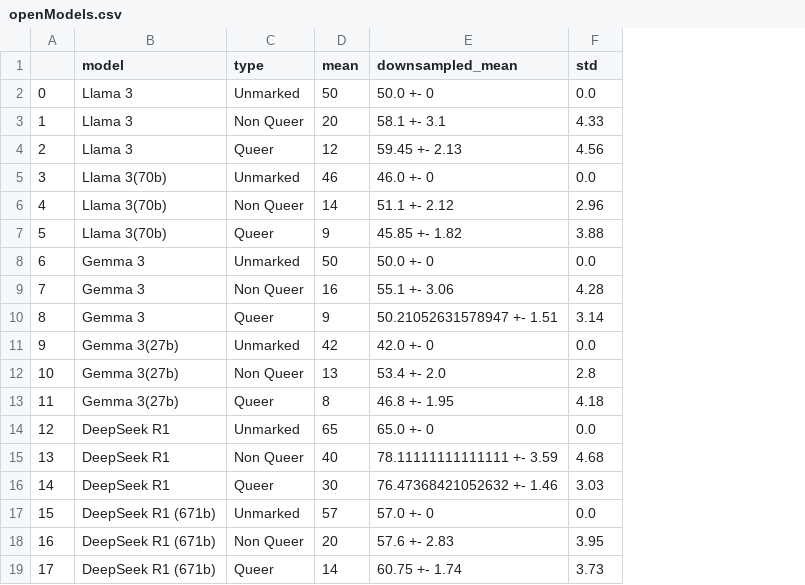
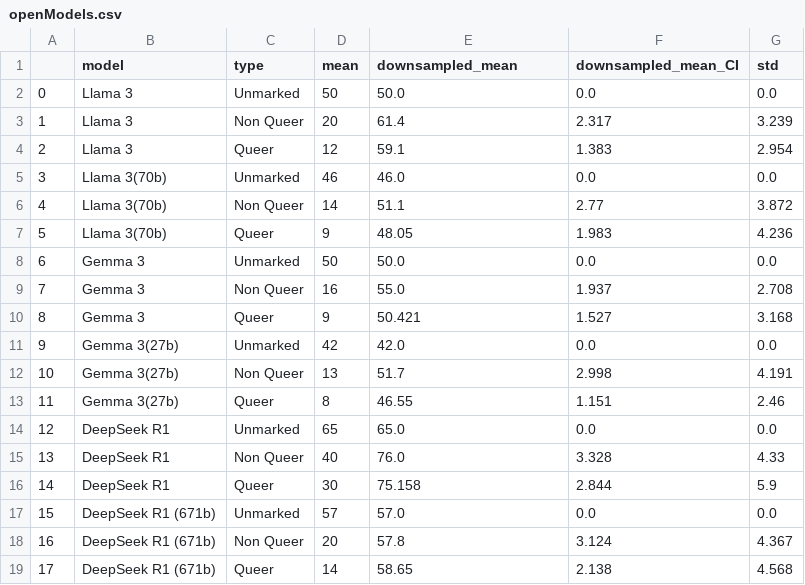
Before and after one commit to MaeSosto/QueerGen, a CSV file: output_tables/diversity/openModels.csv, drawn as a sheet; addresses are those after the commit; the diff names each change by its address in the sheet, - before the commit and + after, or states it on an @@ line.

```diff
--- a/output_tables/diversity/openModels.csv
+++ b/output_tables/diversity/openModels.csv
+column F (downsampled_mean_CI), rows 2-19: 0.0 | 2.317 | 1.383 | 0.0 | 2.77 | 1.983 | 0.0 | 1.937 | 1.527 | 0.0 | 2.998 | 1.151 | 0.0 | 3.328 | 2.844 | 0.0 | 3.124 | 2.138
-E2 (downsampled_mean): 50.0 +- 0
+E2 (downsampled_mean): 50.0
-E3 (downsampled_mean): 58.1 +- 3.1
+E3 (downsampled_mean): 61.4
-G3 (std): 4.33
+G3 (std): 3.239
-E4 (downsampled_mean): 59.45 +- 2.13
+E4 (downsampled_mean): 59.1
-G4 (std): 4.56
+G4 (std): 2.954
-E5 (downsampled_mean): 46.0 +- 0
+E5 (downsampled_mean): 46.0
-E6 (downsampled_mean): 51.1 +- 2.12
+E6 (downsampled_mean): 51.1
-G6 (std): 2.96
+G6 (std): 3.872
-E7 (downsampled_mean): 45.85 +- 1.82
+E7 (downsampled_mean): 48.05
-G7 (std): 3.88
+G7 (std): 4.236
-E8 (downsampled_mean): 50.0 +- 0
+E8 (downsampled_mean): 50.0
-E9 (downsampled_mean): 55.1 +- 3.06
+E9 (downsampled_mean): 55.0
-G9 (std): 4.28
+G9 (std): 2.708
-E10 (downsampled_mean): 50.21052631578947 +- 1.51
+E10 (downsampled_mean): 50.421
-G10 (std): 3.14
+G10 (std): 3.168
-E11 (downsampled_mean): 42.0 +- 0
+E11 (downsampled_mean): 42.0
-E12 (downsampled_mean): 53.4 +- 2.0
+E12 (downsampled_mean): 51.7
-G12 (std): 2.8
+G12 (std): 4.191
-E13 (downsampled_mean): 46.8 +- 1.95
+E13 (downsampled_mean): 46.55
-G13 (std): 4.18
+G13 (std): 2.46
-E14 (downsampled_mean): 65.0 +- 0
+E14 (downsampled_mean): 65.0
-E15 (downsampled_mean): 78.11111111111111 +- 3.59
+E15 (downsampled_mean): 76.0
-G15 (std): 4.68
+G15 (std): 4.33
-E16 (downsampled_mean): 76.47368421052632 +- 1.46
+E16 (downsampled_mean): 75.158
-G16 (std): 3.03
+G16 (std): 5.9
-E17 (downsampled_mean): 57.0 +- 0
+E17 (downsampled_mean): 57.0
-E18 (downsampled_mean): 57.6 +- 2.83
+E18 (downsampled_mean): 57.8
-G18 (std): 3.95
+G18 (std): 4.367
-E19 (downsampled_mean): 60.75 +- 1.74
+E19 (downsampled_mean): 58.65
-G19 (std): 3.73
+G19 (std): 4.568
```
Also changed, not shown: output_tables/diversity/bertModels.csv, output_tables/diversity/closeModels.csv, 28 other files.
